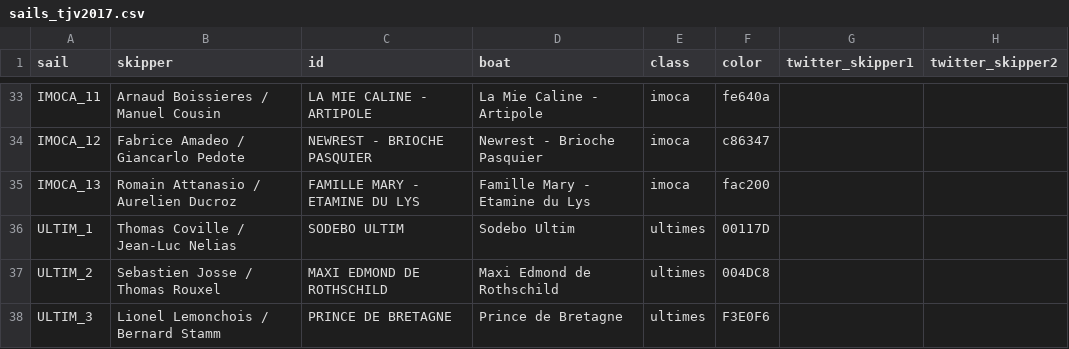
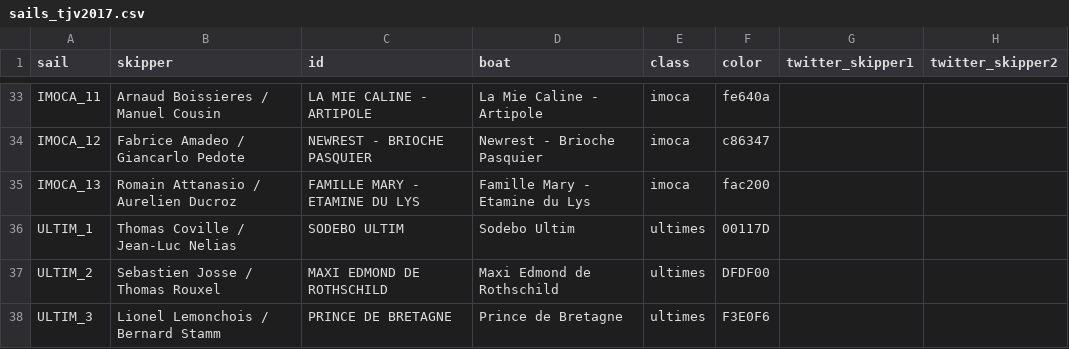
Before and after one commit to kbsali/regadata, a CSV file: src/init/sails_tjv2017.csv, drawn as a sheet; only a part is shown, gaps mark what is left out; the diff names each change by its address in the sheet, - before the commit and + after, or states it on an @@ line.

```diff
--- a/src/init/sails_tjv2017.csv
+++ b/src/init/sails_tjv2017.csv
-F37 (color): 004DC8
+F37 (color): DFDF00
```
Also changed, not shown: 4 other files.
